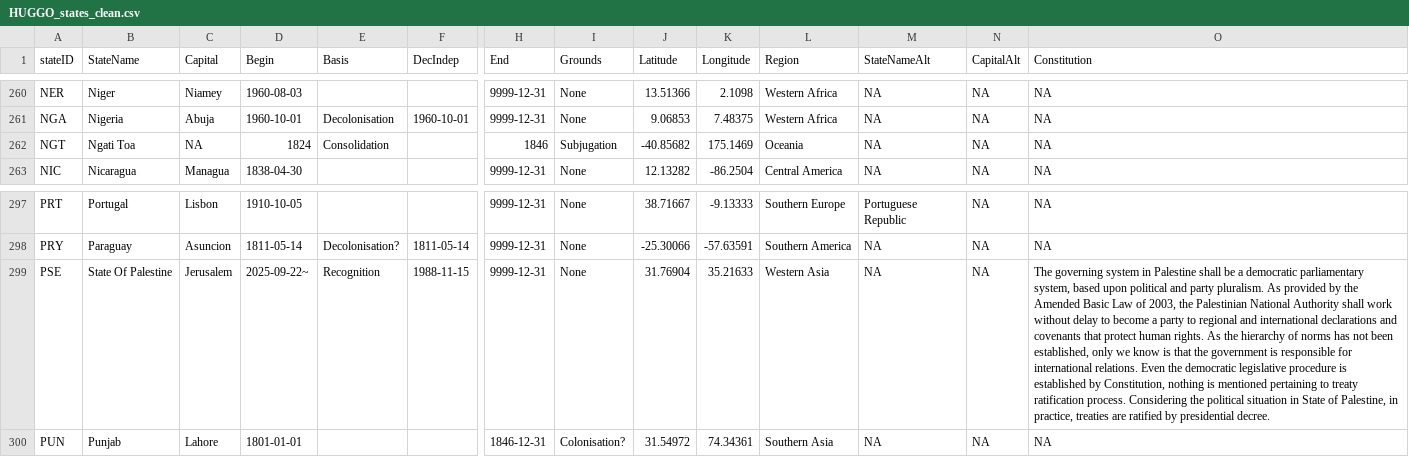
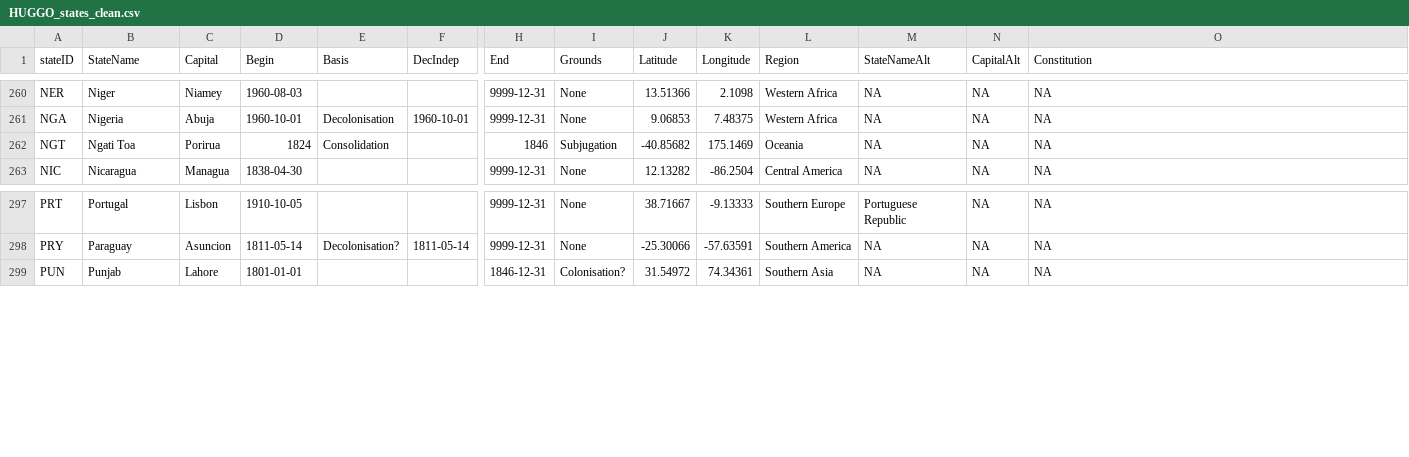
Before and after one commit to globalgov/manystates, a CSV file: data-raw/states/GGO/HUGGO_states_clean.csv, drawn as a sheet; only a part is shown, gaps mark what is left out; rows hold the shown columns only; the diff names each change by its address in the sheet, - before the commit and + after, or states it on an @@ line.

Commit message:
Ngati Toa's ancestral house in Porirua

```diff
--- a/data-raw/states/GGO/HUGGO_states_clean.csv
+++ b/data-raw/states/GGO/HUGGO_states_clean.csv
-C262 (Capital): NA
+C262 (Capital): Porirua
-row 299: PSE | State Of Palestine | Jerusalem | 2025-09-22~ | Recognition | 1988-11-15 | 9999-12-31 | None | 31.76904 | 35.21633 | Western Asia | NA | NA | The governing system in Palestine shall be a democratic parliamentary system, based upon political and party pluralism. As provided by the Amended Basic Law of 2003, the Palestinian National Authority shall work without delay to become a party to regional and international declarations and covenants that protect human rights. As the hierarchy of norms has not been established, only we know is that the government is responsible for international relations. Even the democratic legislative procedure is established by Constitution, nothing is mentioned pertaining to treaty ratification process. Considering the political situation in State of Palestine, in practice, treaties are ratified by presidential decree.
```
